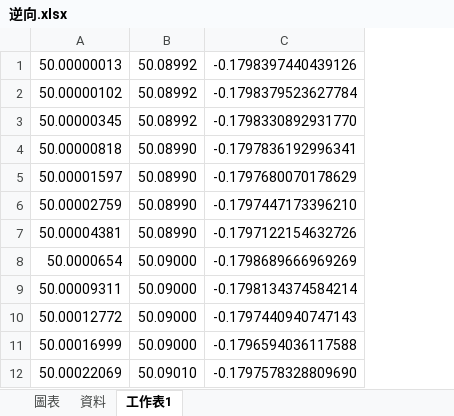
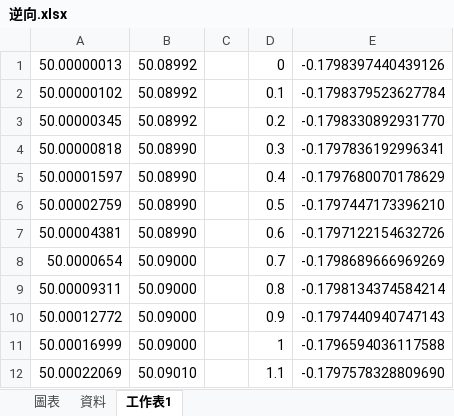
Before and after one commit to boompeko/Special-project, an Excel workbook: CamSimulaiton/模擬資料/逆向.xlsx, sheet 工作表1, drawn as a sheet; only a part is shown; values as stored, in another font and other column widths than the file's, no borders; charts and pictures not drawn; the diff names each change by its address in the sheet, - before the commit and + after, or states it on an @@ line.

```diff
--- a/CamSimulaiton/模擬資料/逆向.xlsx (sheet 工作表1)
+++ b/CamSimulaiton/模擬資料/逆向.xlsx (sheet 工作表1)
+column C, empty
+column D, rows 1-12: 0 | 0.1 | 0.2 | 0.3 | 0.4 | 0.5 | 0.6 | 0.7 | 0.8 | 0.9 | 1 | 1.1
```
Also changed, not shown: charts or pictures, CamSimulaiton/模擬資料/450點順.xlsx, 8 other files.
